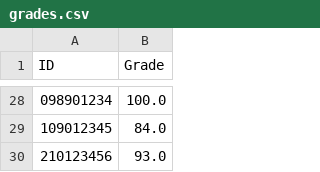
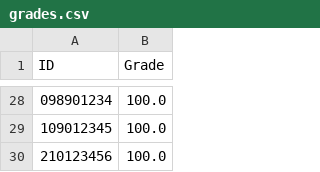
Before and after one commit to zivtaieb/Task-4, a CSV file: grades.csv, drawn as a sheet; only a part is shown, gaps mark what is left out; the diff covers the shown part only.

```diff
--- a/grades.csv
+++ b/grades.csv
@@ -28,3 +28,3 @@ ID,Grade
 098901234,100.0
-109012345,84.0
-210123456,93.0
+109012345,100.0
+210123456,100.0
```
Also changed, not shown: 25 edited cells elsewhere in this file, 2 other files.
